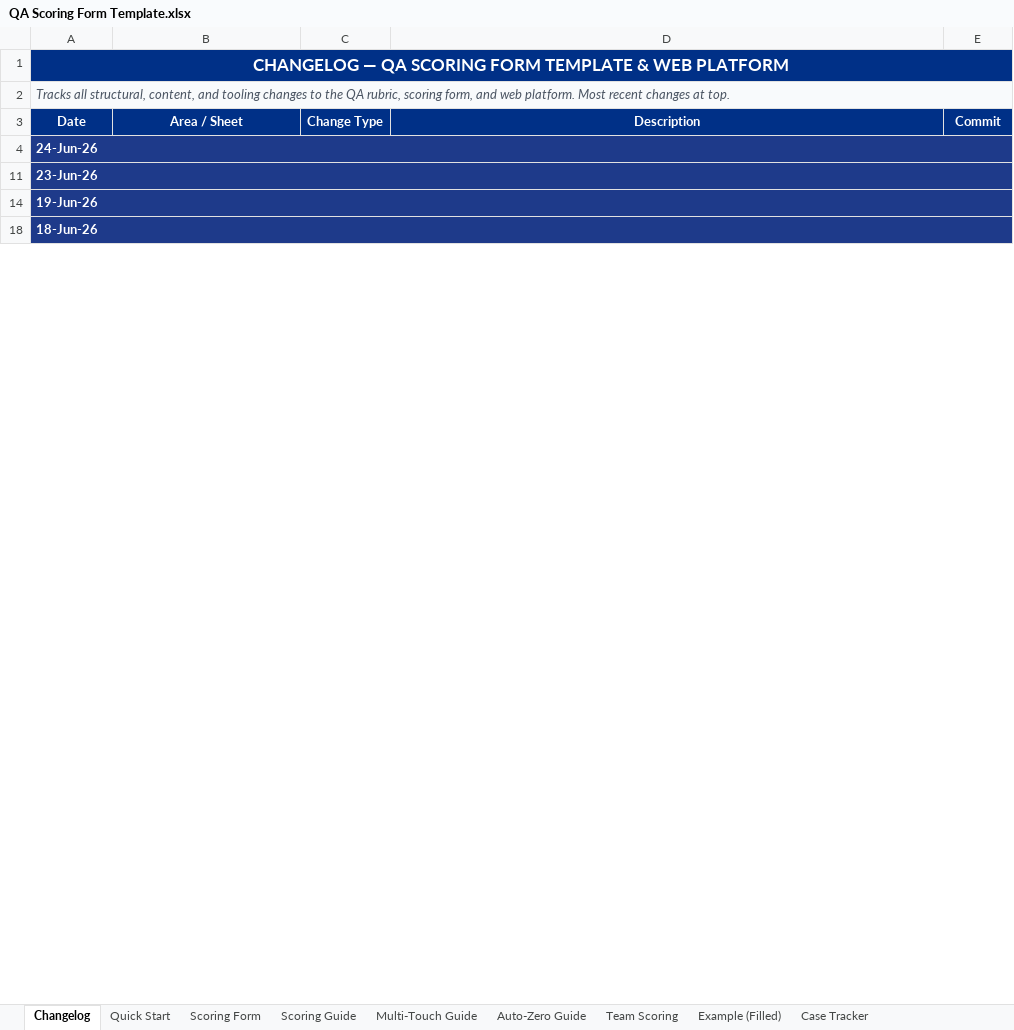
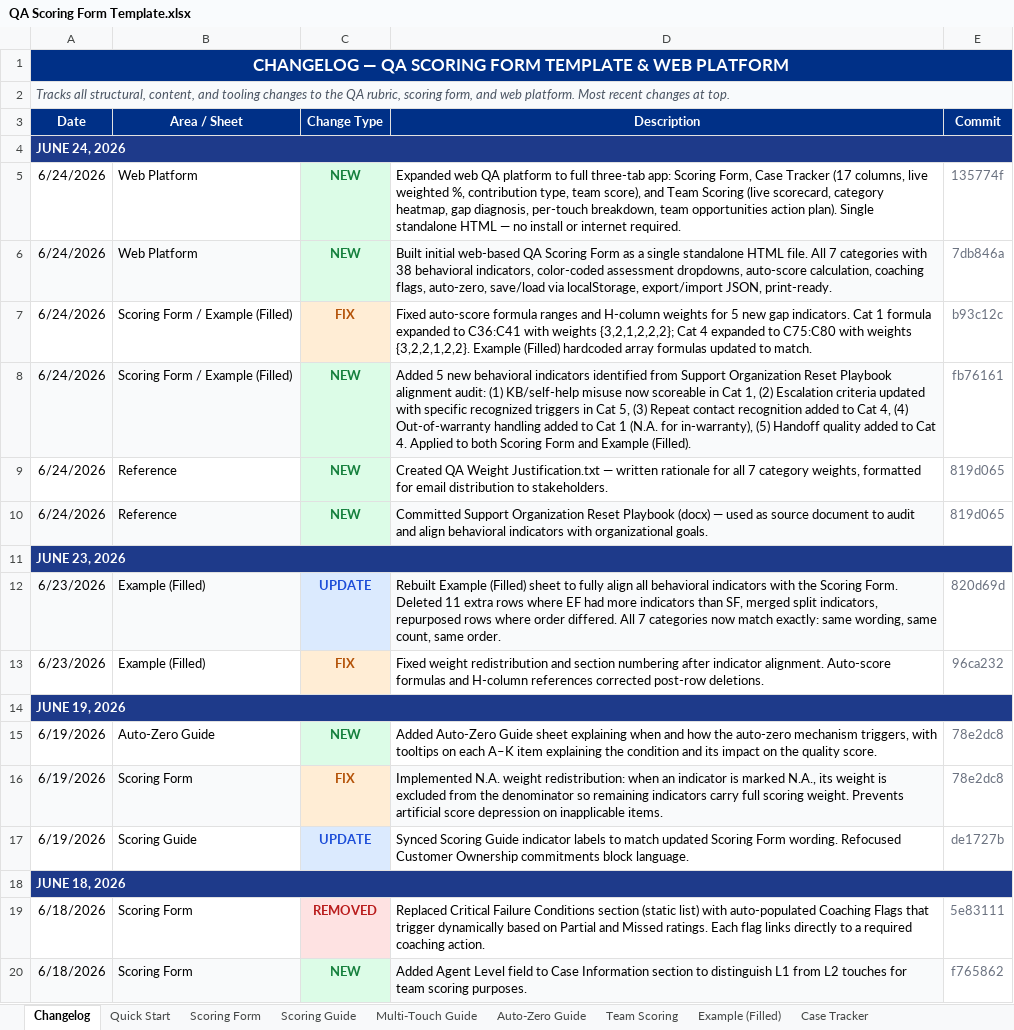
Before and after one commit to edmarpadayhag-vscode/Linksys-QA-Rubric-Form, an Excel workbook: QA Scoring Form Template.xlsx, sheet Changelog, drawn as a sheet; only a part is shown; values as stored, in another font and other column widths than the file's, no borders; the diff covers the shown part only; the diff names each change by its address in the sheet, - before the commit and + after, or states it on an @@ line.

Commit message:
Fix Changelog row heights — entries were collapsed to height 0
All 42 changelog entries now visible with proper row heights.
Section date headers corrected (were parsed as date values).
Description column wrap text enabled on all rows.

```diff
--- a/QA Scoring Form Template.xlsx (sheet Changelog)
+++ b/QA Scoring Form Template.xlsx (sheet Changelog)
-A4 (Date): 24-Jun-26
+A4 (Date): JUNE 24, 2026
@@ row 5 unhidden: 6/24/2026 | Web Platform | NEW | Expanded web QA platform to full three-tab app: Scoring Form, Case Tracker (17 columns, live weighted %, contribution type, team score), and Team Scoring (live scorecard, category heatmap, gap diagnosis, per-touch breakdown, team opportunities action plan). Single standalone HTML — no install or internet required. | 135774f @@
@@ row 6 unhidden: 6/24/2026 | Web Platform | NEW | Built initial web-based QA Scoring Form as a single standalone HTML file. All 7 categories with 38 behavioral indicators, color-coded assessment dropdowns, auto-score calculation, coaching flags, auto-zero, save/load via localStorage, export/import JSON, print-ready. | 7db846a @@
@@ row 7 unhidden: 6/24/2026 | Scoring Form / Example (Filled) | FIX | Fixed auto-score formula ranges and H-column weights for 5 new gap indicators. Cat 1 formula expanded to C36:C41 with weights {3,2,1,2,2,2}; Cat 4 expanded to C75:C80 with weights {3,2,2,1,2,2}. Example (Filled) hardcoded array formulas updated to match. | b93c12c @@
@@ row 8 unhidden: 6/24/2026 | Scoring Form / Example (Filled) | NEW | Added 5 new behavioral indicators identified from Support Organization Reset Playbook alignment audit: (1) KB/self-help misuse now scoreable in Cat 1, (2) Escalation criteria updated with specific recognized triggers in Cat 5, (3) Repeat contact recognition added to Cat 4, (4) Out-of-warranty handling added to Cat 1 (N.A. for in-warranty), (5) Handoff quality added to Cat 4. Applied to both Scoring Form and Example (Filled). | fb76161 @@
@@ row 9 unhidden: 6/24/2026 | Reference | NEW | Created QA Weight Justification.txt — written rationale for all 7 category weights, formatted for email distribution to stakeholders. | 819d065 @@
@@ row 10 unhidden: 6/24/2026 | Reference | NEW | Committed Support Organization Reset Playbook (docx) — used as source document to audit and align behavioral indicators with organizational goals. | 819d065 @@
-A11 (Date): 23-Jun-26
+A11 (Date): JUNE 23, 2026
@@ row 12 unhidden: 6/23/2026 | Example (Filled) | UPDATE | Rebuilt Example (Filled) sheet to fully align all behavioral indicators with the Scoring Form. Deleted 11 extra rows where EF had more indicators than SF, merged split indicators, repurposed rows where order differed. All 7 categories now match exactly: same wording, same count, same order. | 820d69d @@
@@ row 13 unhidden: 6/23/2026 | Example (Filled) | FIX | Fixed weight redistribution and section numbering after indicator alignment. Auto-score formulas and H-column references corrected post-row deletions. | 96ca232 @@
-A14 (Date): 19-Jun-26
+A14 (Date): JUNE 19, 2026
@@ row 15 unhidden: 6/19/2026 | Auto-Zero Guide | NEW | Added Auto-Zero Guide sheet explaining when and how the auto-zero mechanism triggers, with tooltips on each A–K item explaining the condition and its impact on the quality score. | 78e2dc8 @@
@@ row 16 unhidden: 6/19/2026 | Scoring Form | FIX | Implemented N.A. weight redistribution: when an indicator is marked N.A., its weight is excluded from the denominator so remaining indicators carry full scoring weight. Prevents artificial score depression on inapplicable items. | 78e2dc8 @@
@@ row 17 unhidden: 6/19/2026 | Scoring Guide | UPDATE | Synced Scoring Guide indicator labels to match updated Scoring Form wording. Refocused Customer Ownership commitments block language. | de1727b @@
-A18 (Date): 18-Jun-26
+A18 (Date): JUNE 18, 2026
@@ row 19 unhidden: 6/18/2026 | Scoring Form | REMOVED | Replaced Critical Failure Conditions section (static list) with auto-populated Coaching Flags that trigger dynamically based on Partial and Missed ratings. Each flag links directly to a required coaching action. | 5e83111 @@
@@ row 20 unhidden: 6/18/2026 | Scoring Form | NEW | Added Agent Level field to Case Information section to distinguish L1 from L2 touches for team scoring purposes. | f765862 @@
```
Also changed, not shown: 15 hidden or unhidden rows and 4 edited cells elsewhere in this sheet.
